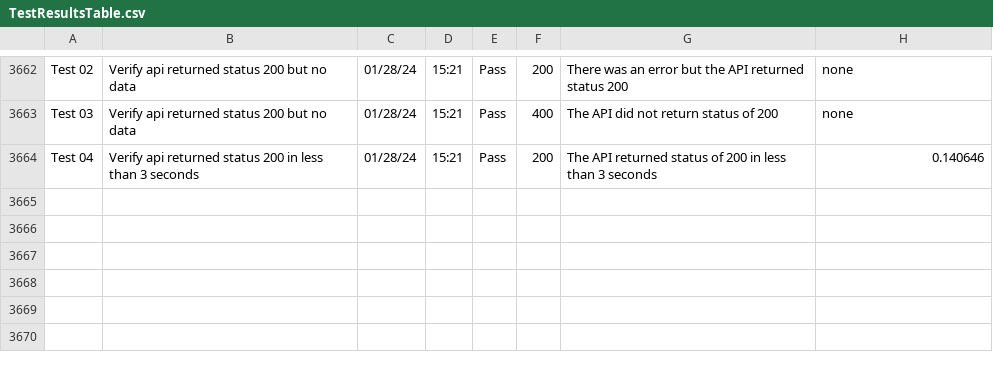
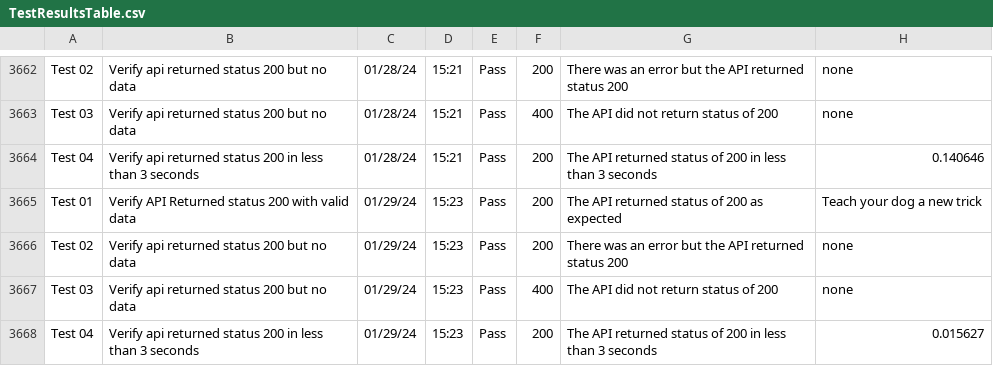
Before and after one commit to libcarter/libcarter.github.io, a CSV file: TestResultsTable.csv, drawn as a sheet; only a part is shown, gaps mark what is left out; the diff names each change by its address in the sheet, - before the commit and + after, or states it on an @@ line.

```diff
--- a/TestResultsTable.csv
+++ b/TestResultsTable.csv
+row 3665: Test 01 | Verify API Returned status 200 with valid data | 01/29/24 | 15:23 | Pass | 200 | The API returned status of 200 as expected | Teach your dog a new trick
+row 3666: Test 02 | Verify api returned status 200 but no data | 01/29/24 | 15:23 | Pass | 200 | There was an error but the API returned status 200 | none
+row 3667: Test 03 | Verify api returned status 200 but no data | 01/29/24 | 15:23 | Pass | 400 | The API did not return status of 200 | none
+row 3668: Test 04 | Verify api returned status 200 in less than 3 seconds | 01/29/24 | 15:23 | Pass | 200 | The API returned status of 200 in less than 3 seconds | 0.015627
```
Also changed, not shown: 2 other files.
